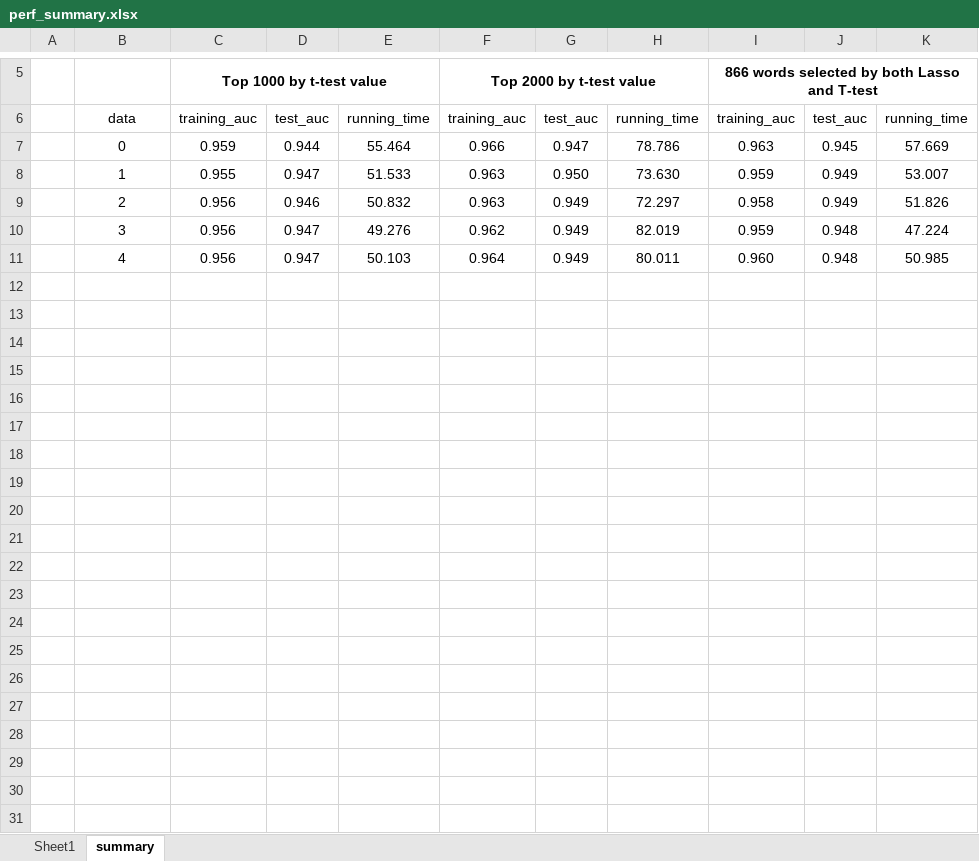
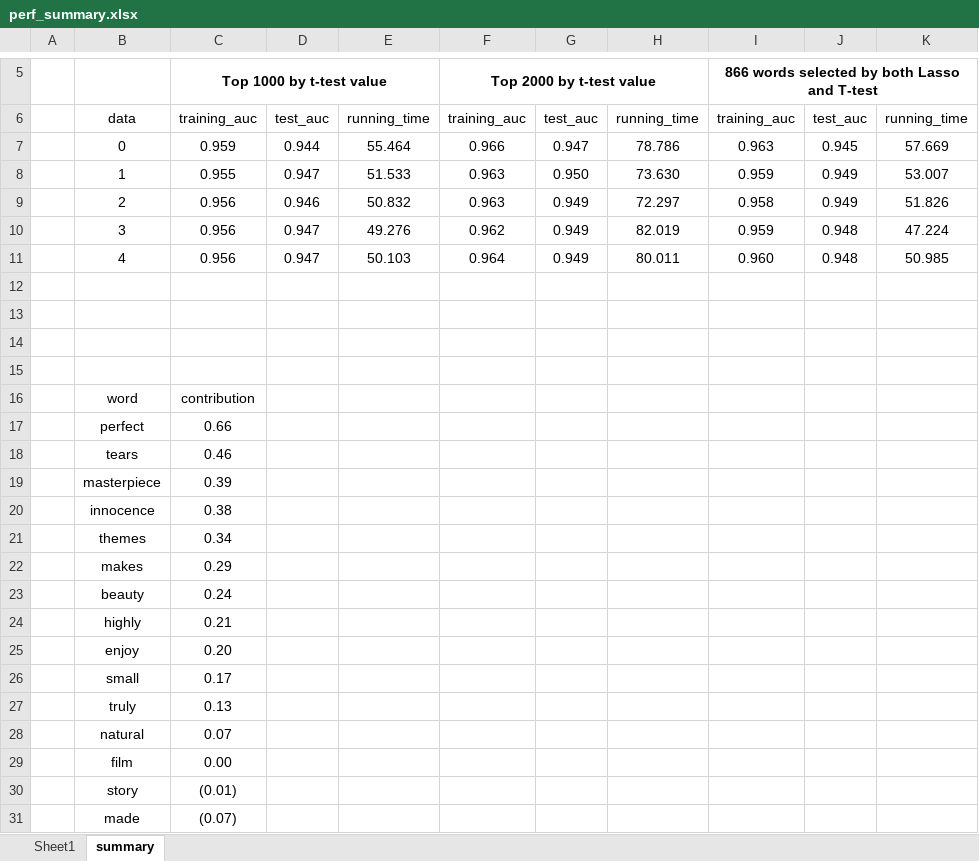
Before and after one commit to Fan-Yang-Econ/UIUC_PSL, an Excel workbook: UIUC_PSL/Project3/perf_summary.xlsx, sheet summary, drawn as a sheet; only a part is shown, gaps mark what is left out; values as stored, in another font and other column widths than the file's, no borders; the diff names each change by its address in the sheet, - before the commit and + after, or states it on an @@ line.

Commit message:
[Project 3] prepare submit

```diff
--- a/UIUC_PSL/Project3/perf_summary.xlsx (sheet summary)
+++ b/UIUC_PSL/Project3/perf_summary.xlsx (sheet summary)
+row 12: (empty)
+row 13: (empty)
+row 14: (empty)
+row 15: (empty)
+row 16:  | word | contribution
+row 17:  | perfect | 0.66
+row 18:  | tears | 0.46
+row 19:  | masterpiece | 0.39
+row 20:  | innocence | 0.38
+row 21:  | themes | 0.34
+row 22:  | makes | 0.29
+row 23:  | beauty | 0.24
+row 24:  | highly | 0.21
+row 25:  | enjoy | 0.20
+row 26:  | small | 0.17
+row 27:  | truly | 0.13
+row 28:  | natural | 0.07
+row 29:  | film | 0.00
+row 30:  | story | (0.01)
+row 31:  | made | (0.07)
```
Also changed, not shown: 4 other files.
